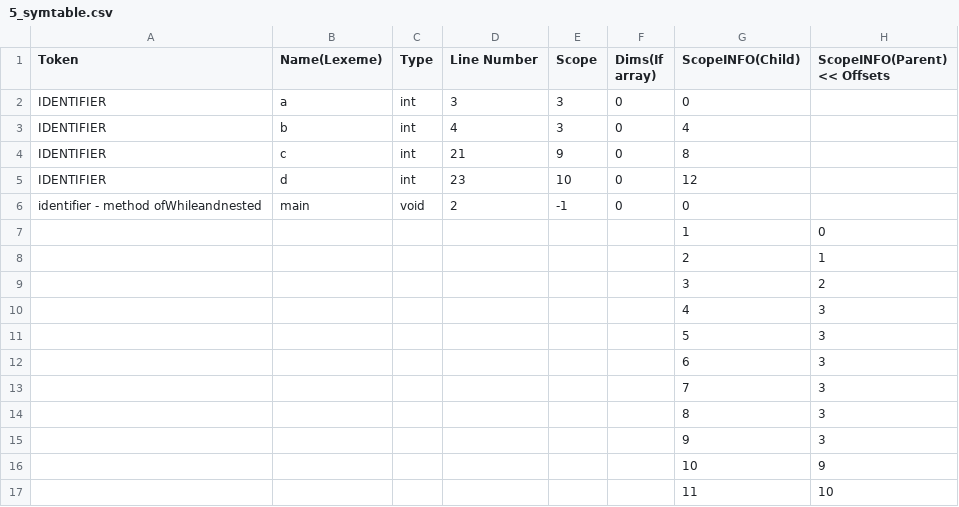
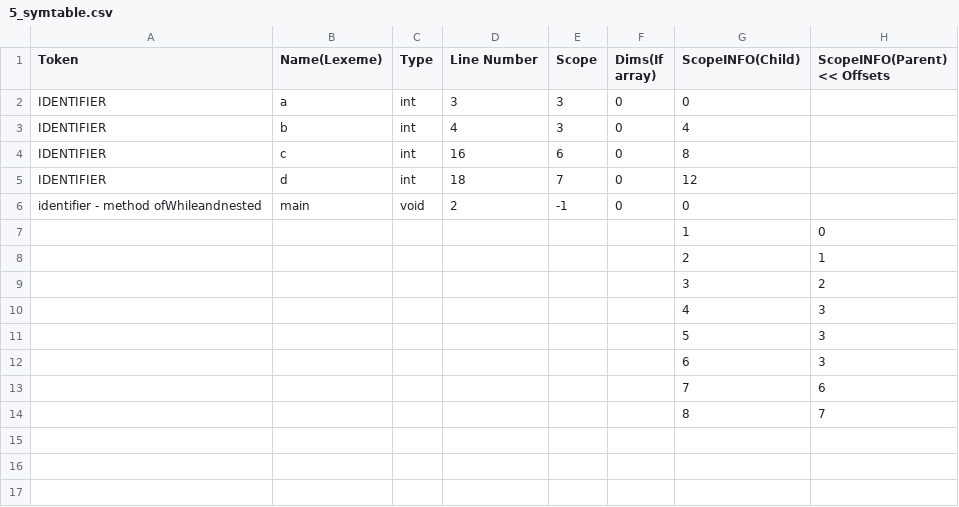
Before and after one commit to Enkryp/CS335, a CSV file: milestone2/outputs/5_symtable.csv, drawn as a sheet.

```diff
--- a/milestone2/outputs/5_symtable.csv
+++ b/milestone2/outputs/5_symtable.csv
@@ -3,4 +3,4 @@ IDENTIFIER, a, int, 3, 3, 0, 0
 IDENTIFIER, b, int, 4, 3, 0, 4
-IDENTIFIER, c, int, 21, 9, 0, 8
-IDENTIFIER, d, int, 23, 10, 0, 12
+IDENTIFIER, c, int, 16, 6, 0, 8
+IDENTIFIER, d, int, 18, 7, 0, 12
 identifier - method ofWhileandnested, main, void, 2, -1, 0, 0
@@ -12,6 +12,3 @@ identifier - method ofWhileandnested, main, void, 2, -1, 0, 0
 , , , , , , 6, 3,
-, , , , , , 7, 3,
-, , , , , , 8, 3,
-, , , , , , 9, 3,
-, , , , , , 10, 9,
-, , , , , , 11, 10,
+, , , , , , 7, 6,
+, , , , , , 8, 7,
```
Also changed, not shown: milestone2/outputs/1_symtable.csv, milestone2/outputs/2_symtable.csv, 42 other files.
